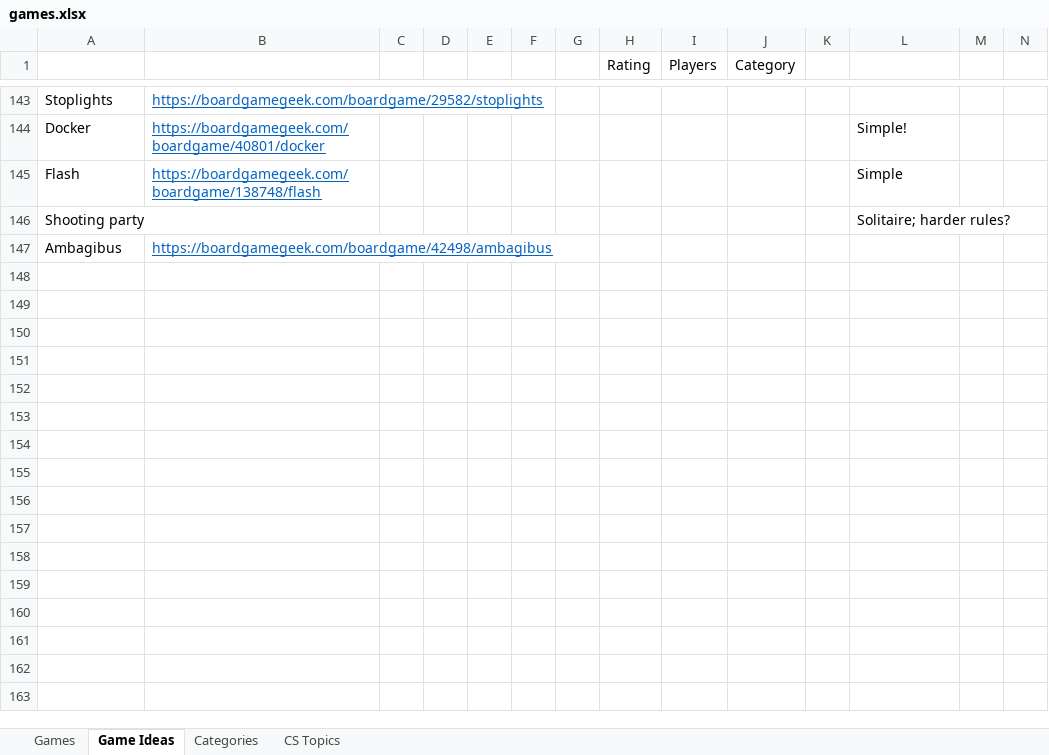
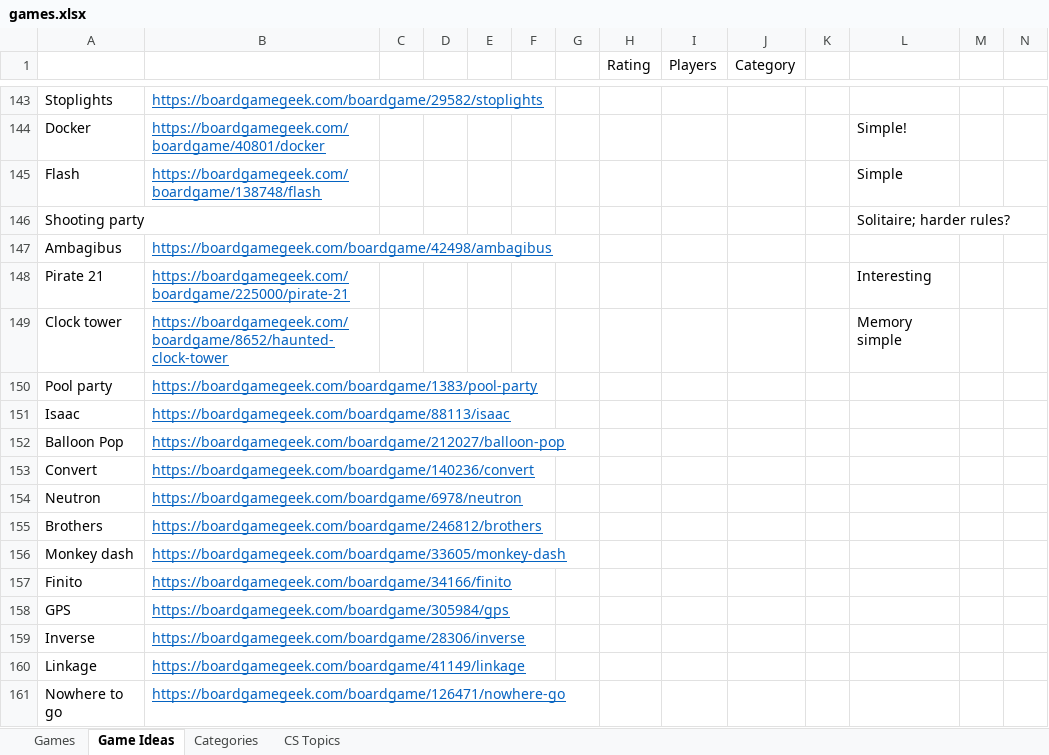
Before and after one commit to rg-software/board-games, an Excel workbook: games.xlsx, sheet Game Ideas, drawn as a sheet; only a part is shown, gaps mark what is left out; values as stored, in another font and other column widths than the file's, no borders; the diff names each change by its address in the sheet, - before the commit and + after, or states it on an @@ line.

Commit message:
games list update

```diff
--- a/games.xlsx (sheet Game Ideas)
+++ b/games.xlsx (sheet Game Ideas)
+row 148: Pirate 21 | https://boardgamegeek.com/boardgame/225000/pirate-21 |  |  |  |  |  |  |  |  |  | Interesting
+row 149: Clock tower | https://boardgamegeek.com/boardgame/8652/haunted-clock-tower |  |  |  |  |  |  |  |  |  | Memory simple
+row 150: Pool party | https://boardgamegeek.com/boardgame/1383/pool-party
+row 151: Isaac | https://boardgamegeek.com/boardgame/88113/isaac
+row 152: Balloon Pop | https://boardgamegeek.com/boardgame/212027/balloon-pop
+row 153: Convert | https://boardgamegeek.com/boardgame/140236/convert
+row 154: Neutron | https://boardgamegeek.com/boardgame/6978/neutron
+row 155: Brothers | https://boardgamegeek.com/boardgame/246812/brothers
+row 156: Monkey dash | https://boardgamegeek.com/boardgame/33605/monkey-dash
+row 157: Finito | https://boardgamegeek.com/boardgame/34166/finito
+row 158: GPS | https://boardgamegeek.com/boardgame/305984/gps
+row 159: Inverse | https://boardgamegeek.com/boardgame/28306/inverse
+row 160: Linkage | https://boardgamegeek.com/boardgame/41149/linkage
+row 161: Nowhere to go | https://boardgamegeek.com/boardgame/126471/nowhere-go
```
